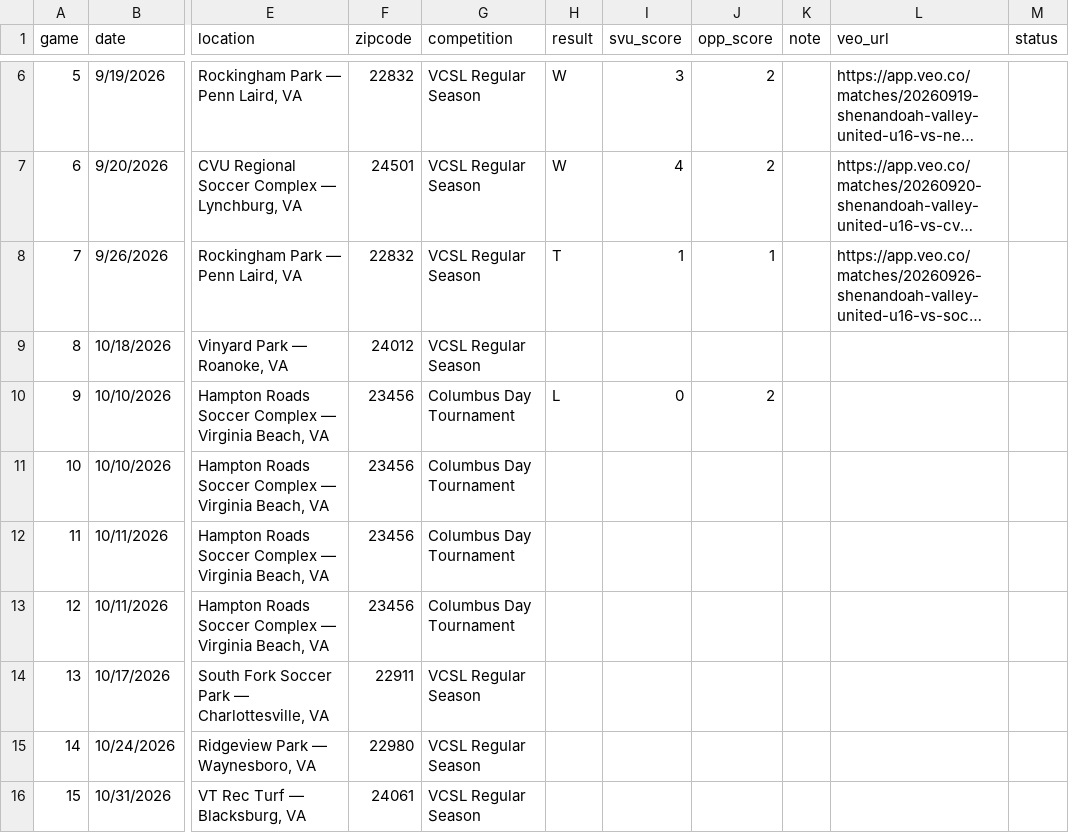
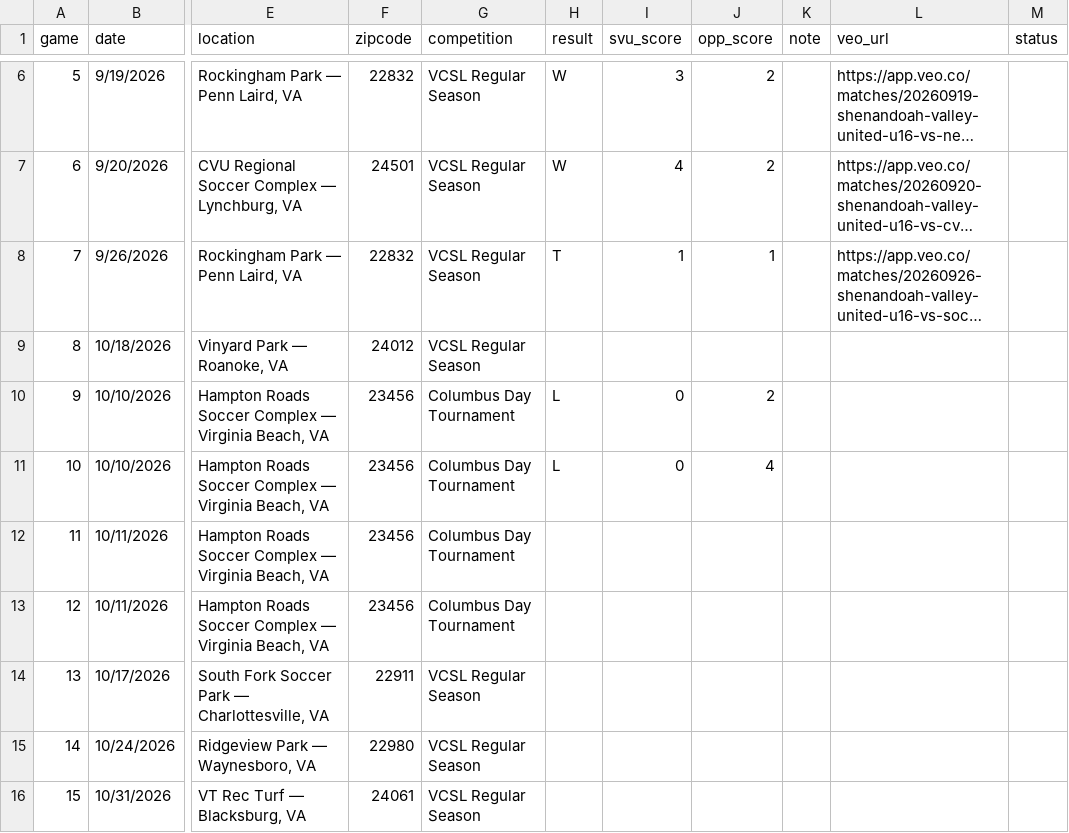
Before and after one commit to zpbandy-art/svu-u16-team-site, a CSV file: schedule.csv, drawn as a sheet; only a part is shown, gaps mark what is left out; long unchanged cells end in …; the diff names each change by its address in the sheet, - before the commit and + after, or states it on an @@ line.

Commit message:
Score: SVU 0-4 Virginia Valor ECNL RL (10/10/2026)

```diff
--- a/schedule.csv
+++ b/schedule.csv
-H11 (result): (empty)
+H11 (result): L
-I11 (svu_score): (empty)
+I11 (svu_score): 0
-J11 (opp_score): (empty)
+J11 (opp_score): 4
```
